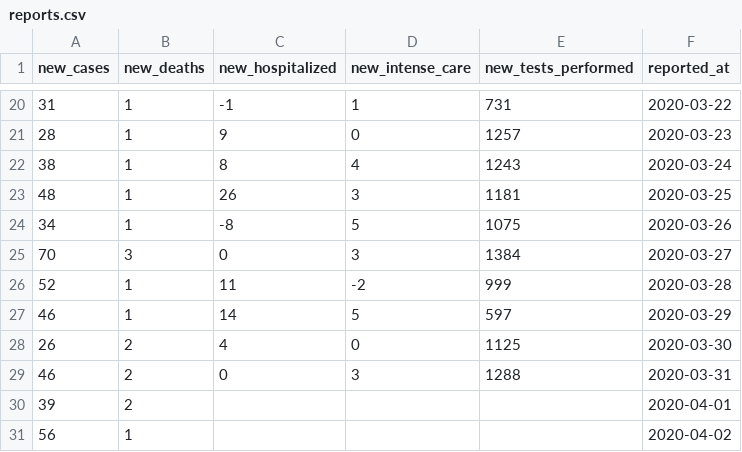
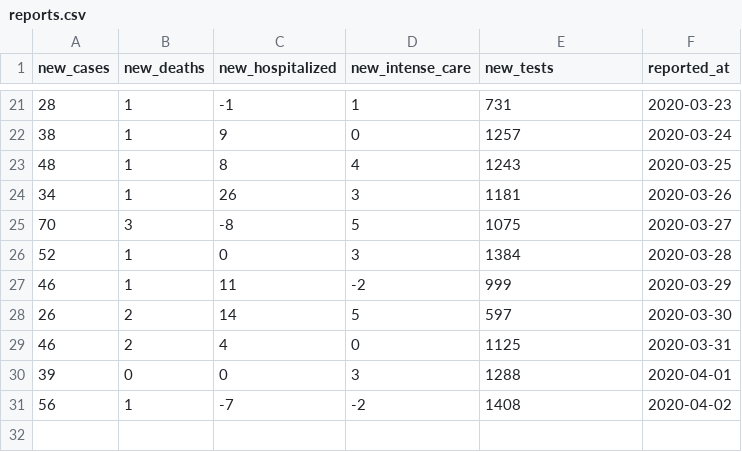
Before and after one commit to tdx996/corona_stats, a CSV file: storage/app/public/reports.csv, drawn as a sheet; only a part is shown, gaps mark what is left out; the diff covers the shown part only.

```diff
--- a/storage/app/public/reports.csv
+++ b/storage/app/public/reports.csv
@@ -1 +1 @@
-new_cases,new_deaths,new_hospitalized,new_intense_care,new_tests_performed,reported_at
+new_cases,new_deaths,new_hospitalized,new_intense_care,new_tests,reported_at
@@ -20,12 +21,11 @@ new_cases,new_deaths,new_hospitalized,new_intense_care,new_tests_performed,repor
-31,1,-1,1,731,2020-03-22
-28,1,9,0,1257,2020-03-23
-38,1,8,4,1243,2020-03-24
-48,1,26,3,1181,2020-03-25
-34,1,-8,5,1075,2020-03-26
-70,3,0,3,1384,2020-03-27
-52,1,11,-2,999,2020-03-28
-46,1,14,5,597,2020-03-29
-26,2,4,0,1125,2020-03-30
-46,2,0,3,1288,2020-03-31
-39,2,,,,2020-04-01
-56,1,,,,2020-04-02
+28,1,-1,1,731,2020-03-23
+38,1,9,0,1257,2020-03-24
+48,1,8,4,1243,2020-03-25
+34,1,26,3,1181,2020-03-26
+70,3,-8,5,1075,2020-03-27
+52,1,0,3,1384,2020-03-28
+46,1,11,-2,999,2020-03-29
+26,2,14,5,597,2020-03-30
+46,2,4,0,1125,2020-03-31
+39,0,0,3,1288,2020-04-01
+56,1,-7,-2,1408,2020-04-02
```
Also changed, not shown: 1 added row and 30 edited cells elsewhere in this file, 8 other files.
